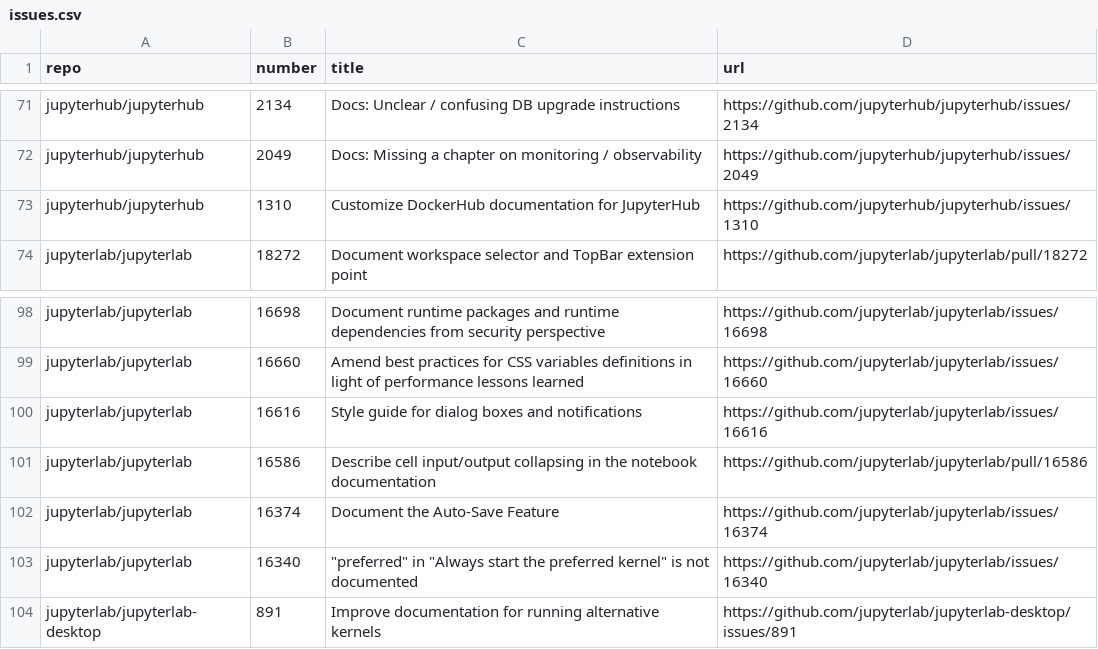
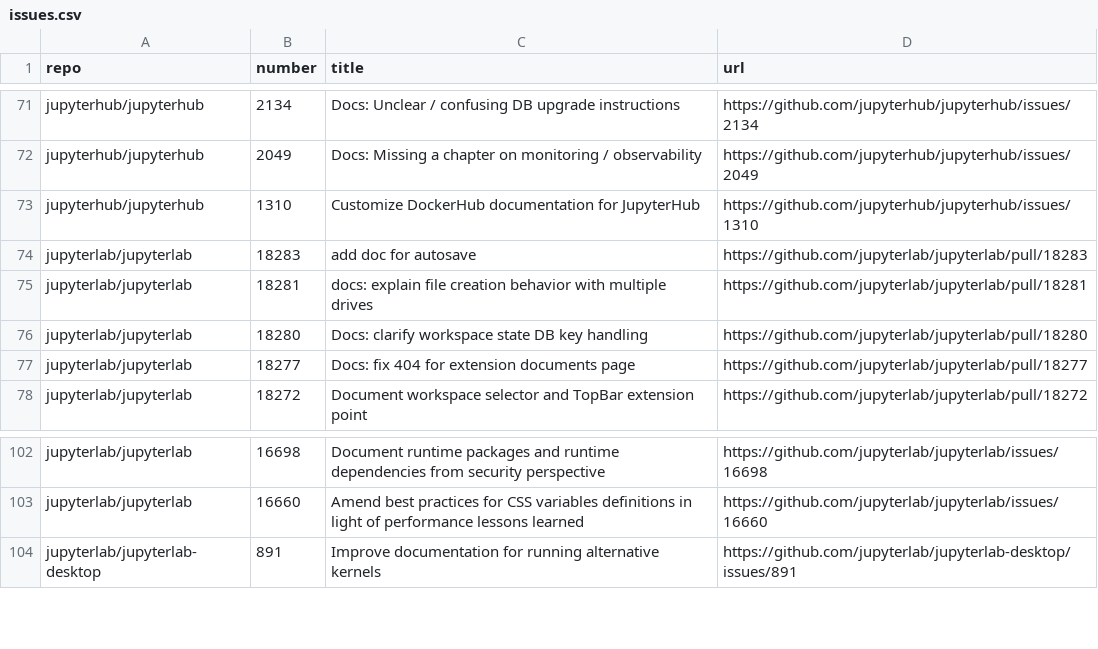
Before and after one commit to chbrandt/jupyter-docs-test, a CSV file: issues.csv, drawn as a sheet; only a part is shown, gaps mark what is left out; removed rows and columns are numbered as before the commit, all else as after; the diff names each change by its address in the sheet, - before the commit and + after, or states it on an @@ line.

```diff
--- a/issues.csv
+++ b/issues.csv
+row 74: jupyterlab/jupyterlab | 18283 | add doc for autosave | https://github.com/jupyterlab/jupyterlab/pull/18283
+row 75: jupyterlab/jupyterlab | 18281 | docs: explain file creation behavior with multiple drives | https://github.com/jupyterlab/jupyterlab/pull/18281
+row 76: jupyterlab/jupyterlab | 18280 | Docs: clarify workspace state DB key handling | https://github.com/jupyterlab/jupyterlab/pull/18280
+row 77: jupyterlab/jupyterlab | 18277 | Docs: fix 404 for extension documents page | https://github.com/jupyterlab/jupyterlab/pull/18277
-row 100: jupyterlab/jupyterlab | 16616 | Style guide for dialog boxes and notifications | https://github.com/jupyterlab/jupyterlab/issues/16616
-row 101: jupyterlab/jupyterlab | 16586 | Describe cell input/output collapsing in the notebook documentation | https://github.com/jupyterlab/jupyterlab/pull/16586
-row 102: jupyterlab/jupyterlab | 16374 | Document the Auto-Save Feature | https://github.com/jupyterlab/jupyterlab/issues/16374
-row 103: jupyterlab/jupyterlab | 16340 | "preferred" in "Always start the preferred kernel" is not documented | https://github.com/jupyterlab/jupyterlab/issues/16340
```
Also changed, not shown: 1 other file.
